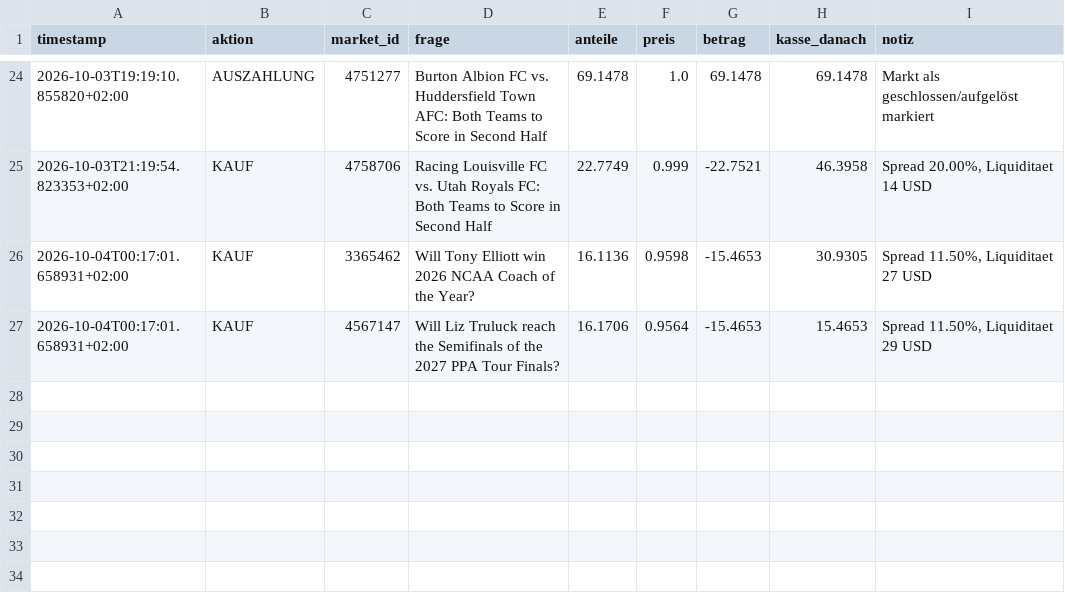
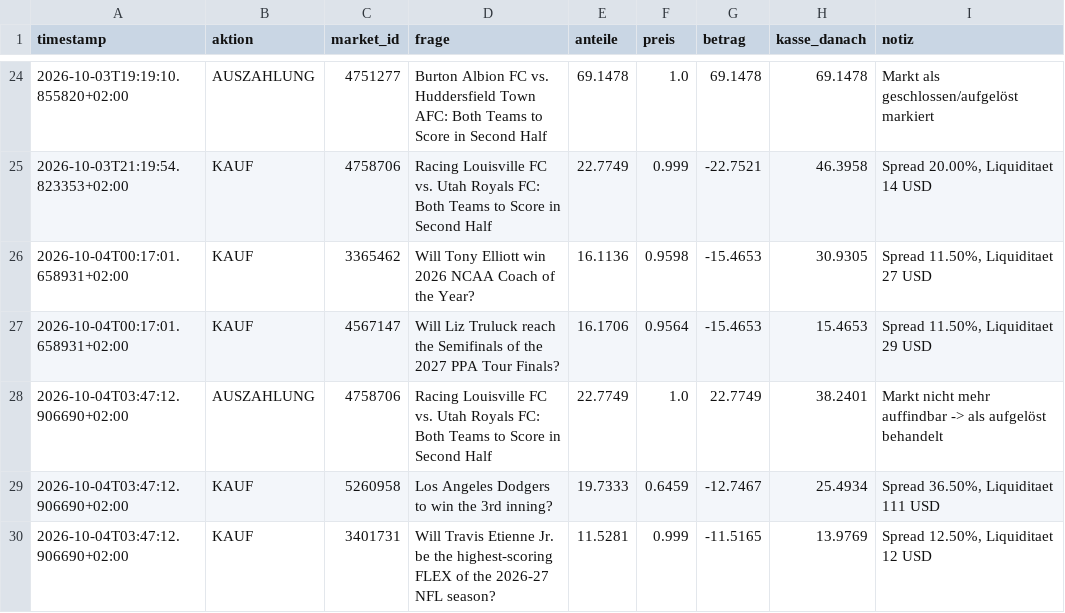
Before and after one commit to rouvenwieland/polymarket-scanner, a CSV file: data/fund_trades_aggressive.csv, drawn as a sheet; only a part is shown, gaps mark what is left out; the diff names each change by its address in the sheet, - before the commit and + after, or states it on an @@ line.

```diff
--- a/data/fund_trades_aggressive.csv
+++ b/data/fund_trades_aggressive.csv
+row 28: 2026-10-04T03:47:12.906690+02:00 | AUSZAHLUNG | 4758706 | Racing Louisville FC vs. Utah Royals FC: Both Teams to Score in Second Half | 22.7749 | 1.0 | 22.7749 | 38.2401 | Markt nicht mehr auffindbar -> als aufgelöst behandelt
+row 29: 2026-10-04T03:47:12.906690+02:00 | KAUF | 5260958 | Los Angeles Dodgers to win the 3rd inning? | 19.7333 | 0.6459 | -12.7467 | 25.4934 | Spread 36.50%, Liquiditaet 111 USD
+row 30: 2026-10-04T03:47:12.906690+02:00 | KAUF | 3401731 | Will Travis Etienne Jr. be the highest-scoring FLEX of the 2026-27 NFL season? | 11.5281 | 0.999 | -11.5165 | 13.9769 | Spread 12.50%, Liquiditaet 12 USD
```
Also changed, not shown: data/fund_history.csv, data/fund_history_aggressive.csv, 9 other files.
